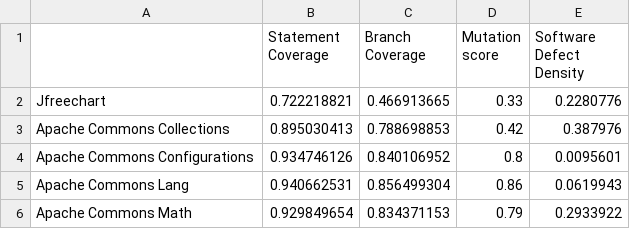
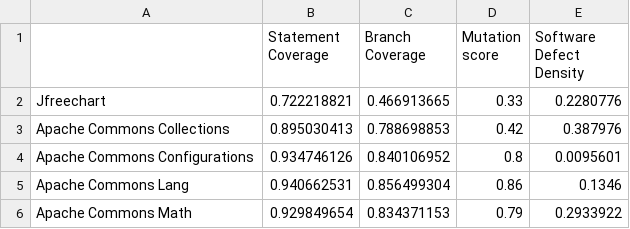
Before and after one commit to PranavBhatia/SOEN6611_Software_Measurement_Project_Team_D, a CSV file: Data_Analysis/Project_Results_Table_Metric_1_2_3_6.csv, drawn as a sheet.

Commit message:
Update Project_Results_Table_Metric_1_2_3_6.csv

```diff
--- a/Data_Analysis/Project_Results_Table_Metric_1_2_3_6.csv
+++ b/Data_Analysis/Project_Results_Table_Metric_1_2_3_6.csv
@@ -4,3 +4,3 @@ Apache Commons Collections,0.895030413,0.788698853,0.42,0.387976
 Apache Commons Configurations,0.934746126,0.840106952,0.8,0.0095601
-Apache Commons Lang,0.940662531,0.856499304,0.86,0.0619943
+Apache Commons Lang,0.940662531,0.856499304,0.86,0.1346
 Apache Commons Math,0.929849654,0.834371153,0.79,0.2933922
```
